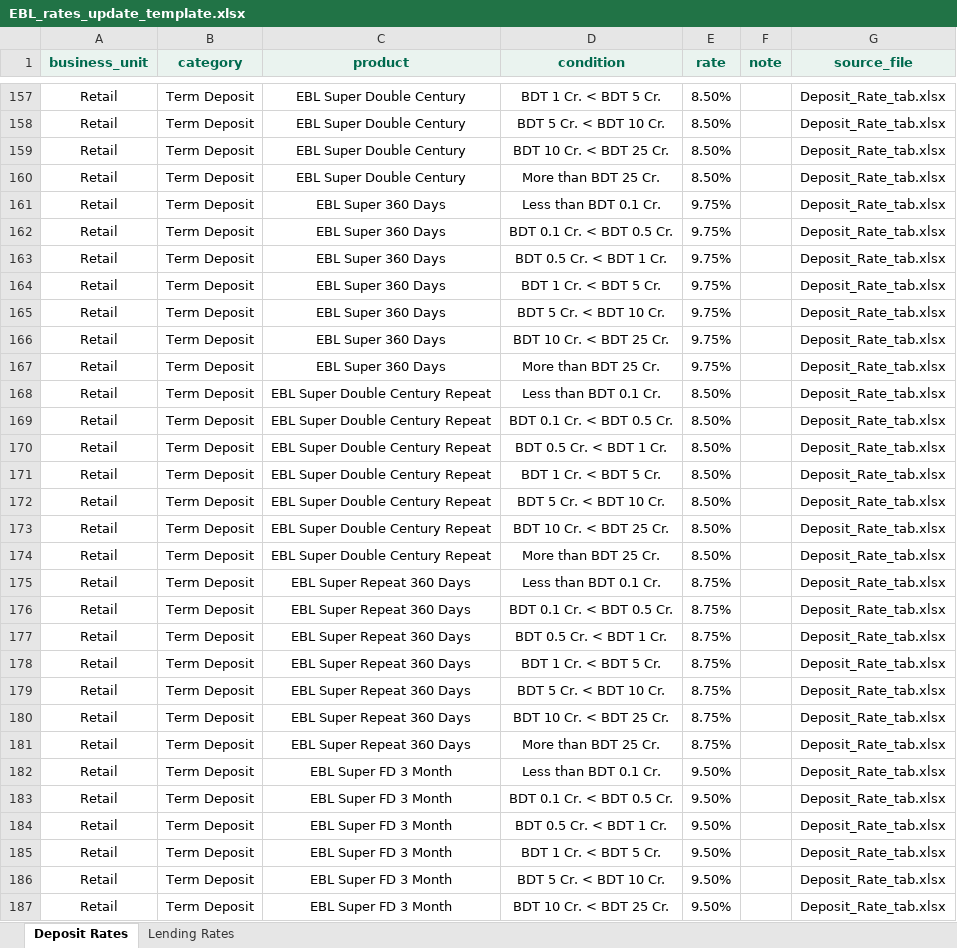
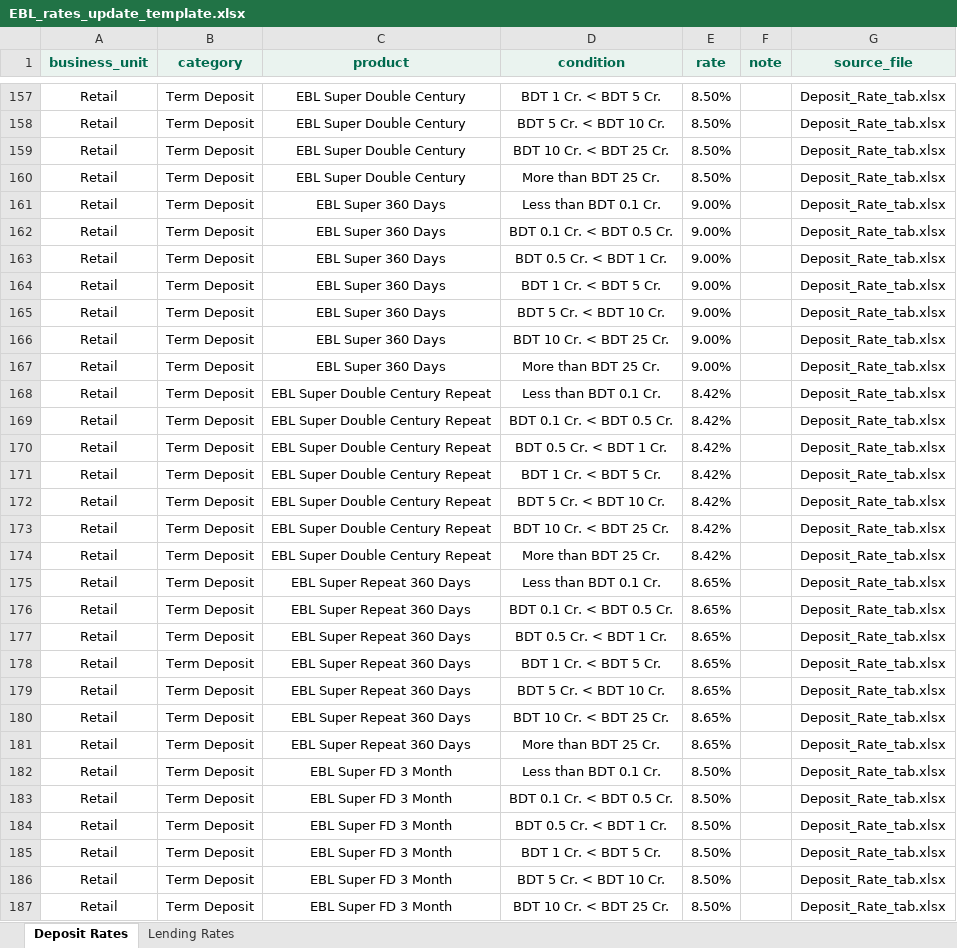
Before and after one commit to prioty23/EBL-web-chatbot, an Excel workbook: backend/rate_data/EBL_rates_update_template.xlsx, sheet Deposit Rates, drawn as a sheet; only a part is shown, gaps mark what is left out; values as stored, in another font and other column widths than the file's, no borders; the diff covers the shown part only; the diff names each change by its address in the sheet, - before the commit and + after, or states it on an @@ line.

```diff
--- a/backend/rate_data/EBL_rates_update_template.xlsx (sheet Deposit Rates)
+++ b/backend/rate_data/EBL_rates_update_template.xlsx (sheet Deposit Rates)
-E161:E167 (rate): 9.75%
+E161:E167 (rate): 9.00%
-E168:E174 (rate): 8.50%
+E168:E174 (rate): 8.42%
-E175:E181 (rate): 8.75%
+E175:E181 (rate): 8.65%
-E182:E187 (rate): 9.50%
+E182:E187 (rate): 8.50%
```
Also changed, not shown: 6 added rows and 186 edited cells elsewhere in this sheet, 1 other file.
